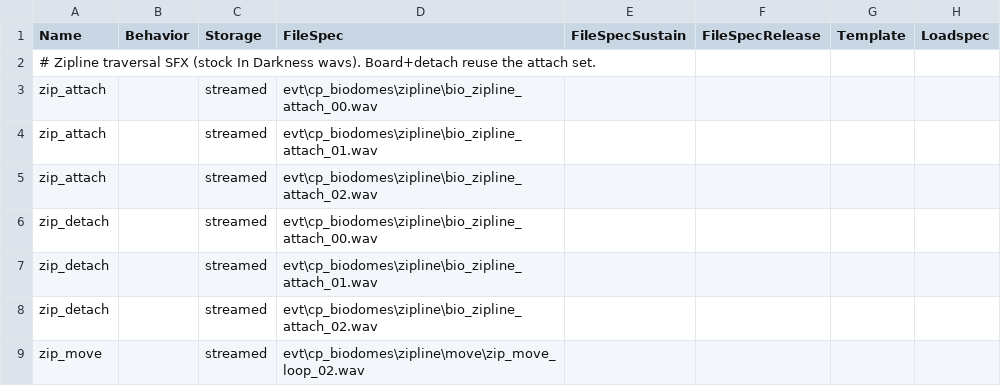
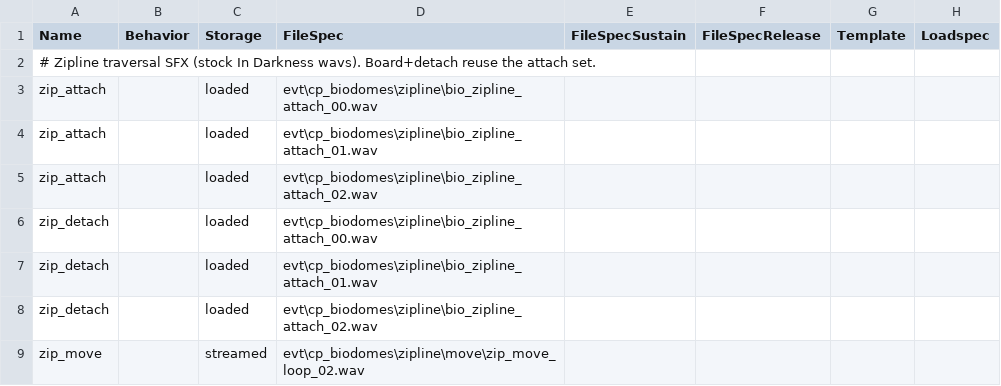
Before and after one commit to McReaper/t7_workspace, a CSV file: share/raw/sound/aliases/zipline.csv, drawn as a sheet; only a part is shown; the diff names each change by its address in the sheet, - before the commit and + after, or states it on an @@ line.

```diff
--- a/share/raw/sound/aliases/zipline.csv
+++ b/share/raw/sound/aliases/zipline.csv
-C3:C8 (Storage): streamed
+C3:C8 (Storage): loaded
```
Also changed, not shown: 6 other files.
